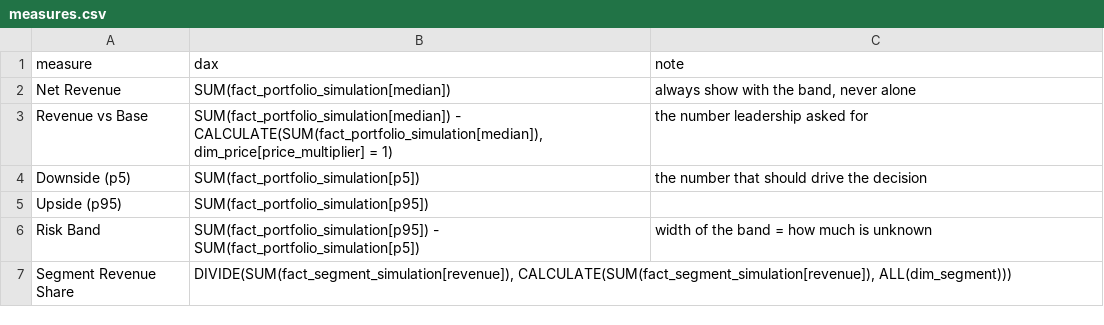
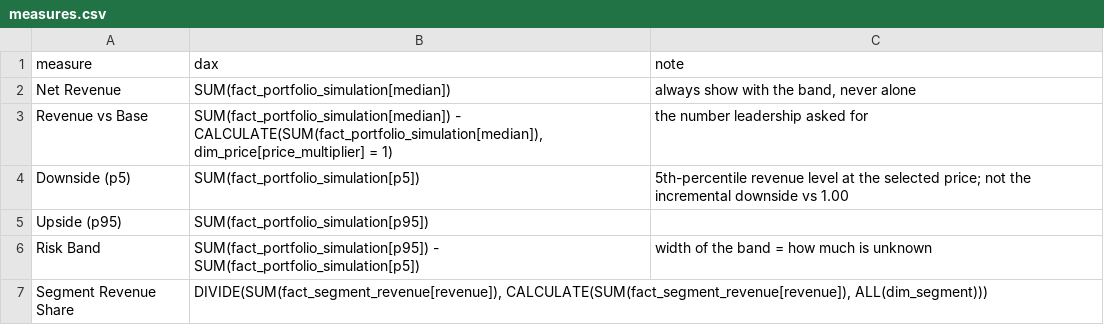
Before and after one commit to paforsey/data-science-portfolio, a CSV file: case-studies/international-roaming/data/powerbi/measures.csv, drawn as a sheet.

```diff
--- a/case-studies/international-roaming/data/powerbi/measures.csv
+++ b/case-studies/international-roaming/data/powerbi/measures.csv
@@ -3,5 +3,5 @@ Net Revenue,SUM(fact_portfolio_simulation[median]),"always show with the band, n
 Revenue vs Base,"SUM(fact_portfolio_simulation[median]) - CALCULATE(SUM(fact_portfolio_simulation[median]), dim_price[price_multiplier] = 1)",the number leadership asked for
-Downside (p5),SUM(fact_portfolio_simulation[p5]),the number that should drive the decision
+Downside (p5),SUM(fact_portfolio_simulation[p5]),5th-percentile revenue level at the selected price; not the incremental downside vs 1.00
 Upside (p95),SUM(fact_portfolio_simulation[p95]),
 Risk Band,SUM(fact_portfolio_simulation[p95]) - SUM(fact_portfolio_simulation[p5]),width of the band = how much is unknown
-Segment Revenue Share,"DIVIDE(SUM(fact_segment_simulation[revenue]), CALCULATE(SUM(fact_segment_simulation[revenue]), ALL(dim_segment)))",
+Segment Revenue Share,"DIVIDE(SUM(fact_segment_revenue[revenue]), CALCULATE(SUM(fact_segment_revenue[revenue]), ALL(dim_segment)))",
```
Also changed, not shown: 13 other files.
